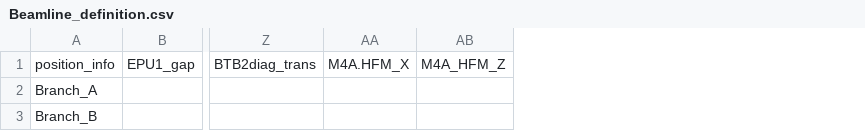
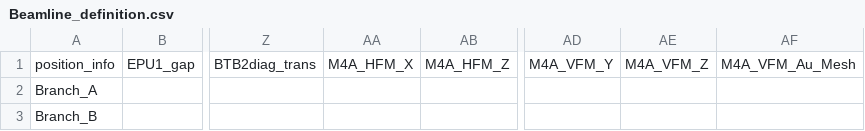
Before and after one commit to NSLS-II-ESM-1/profile_collection, a CSV file: startup/motion_definition_files/Beamline_definition.csv, drawn as a sheet; only a part is shown, gaps mark what is left out; removed rows and columns are numbered as before the commit, all else as after; the diff names each change by its address in the sheet, - before the commit and + after, or states it on an @@ line.

```diff
--- a/startup/motion_definition_files/Beamline_definition.csv
+++ b/startup/motion_definition_files/Beamline_definition.csv
-column AA, row 1: M4A.HFM_X
+column AA, row 1: M4A_HFM_X
+column AD, row 1: M4A_VFM_Y
+column AE, row 1: M4A_VFM_Z
+column AF, row 1: M4A_VFM_Au_Mesh
```
Also changed, not shown: 6 other files.
